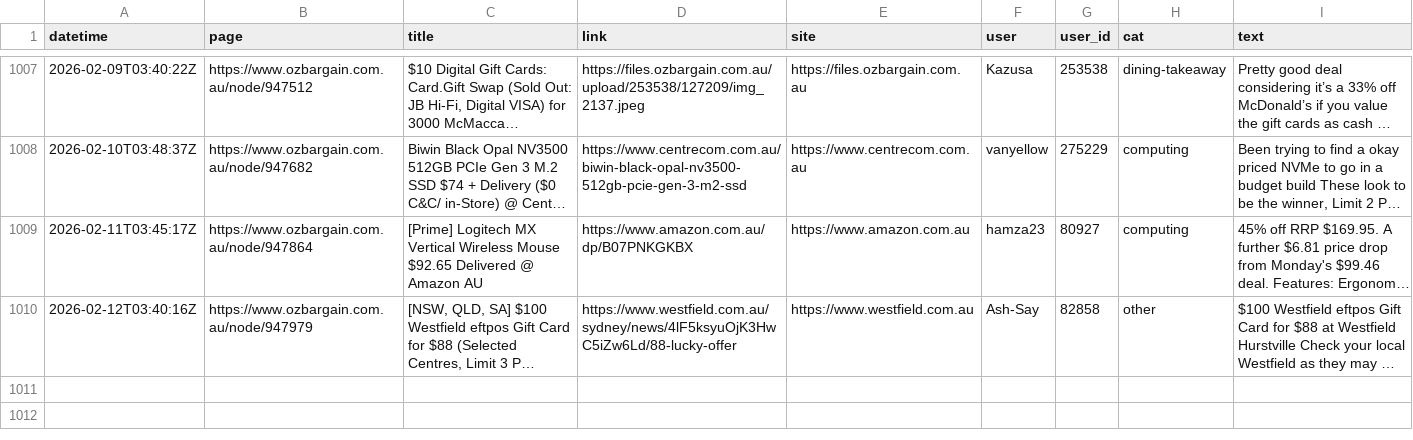
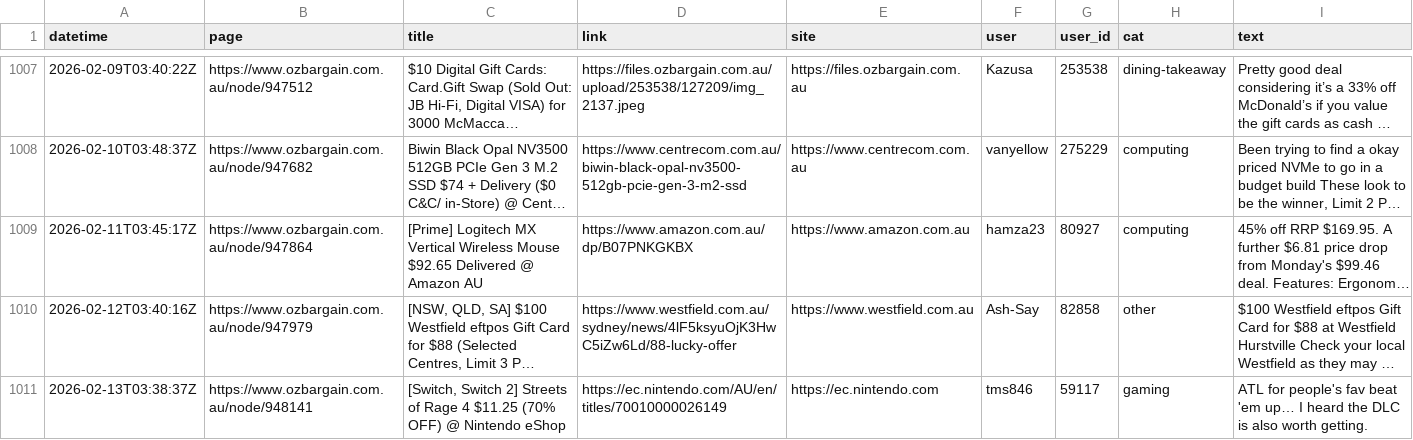
Before and after one commit to nwbort/car-loans, a CSV file: data/scraped_ob.csv, drawn as a sheet; only a part is shown, gaps mark what is left out; long unchanged cells end in …; the diff names each change by its address in the sheet, - before the commit and + after, or states it on an @@ line.

Commit message:
refreshing data

```diff
--- a/data/scraped_ob.csv
+++ b/data/scraped_ob.csv
+row 1011: 2026-02-13T03:38:37Z | https://www.ozbargain.com.au/node/948141 | [Switch, Switch 2] Streets of Rage 4 $11.25 (70% OFF) @ Nintendo eShop | https://ec.nintendo.com/AU/en/titles/70010000026149 | https://ec.nintendo.com | tms846 | 59117 | gaming | ATL for people's fav beat 'em up… I heard the DLC is also worth getting.
```
Also changed, not shown: 11 other files.
